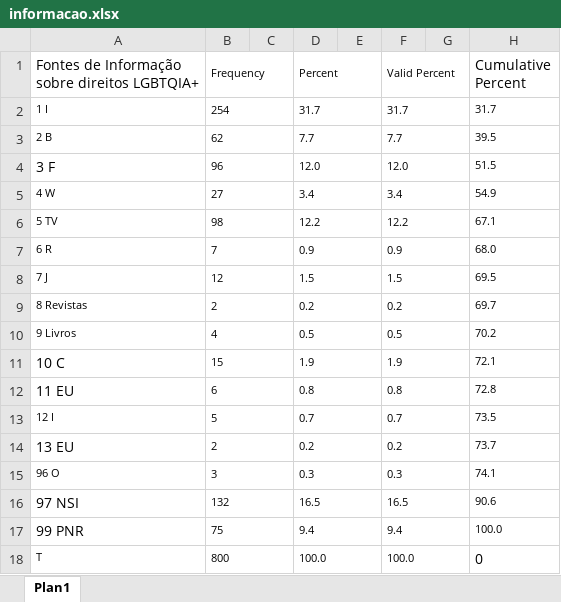
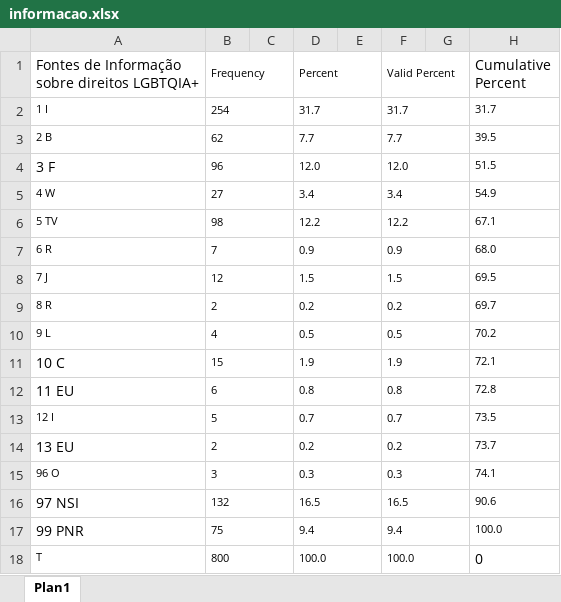
Before and after one commit to iagodmateus/Estatistica, an Excel workbook: informacao.xlsx, sheet Plan1, drawn as a sheet; values as stored, in another font and other column widths than the file's, no borders; the diff names each change by its address in the sheet, - before the commit and + after, or states it on an @@ line.

Commit message:
Add files via upload

```diff
--- a/informacao.xlsx (sheet Plan1)
+++ b/informacao.xlsx (sheet Plan1)
-A9: 8 Revistas
+A9: 8 R
-A10: 9 Livros
+A10: 9 L
```
